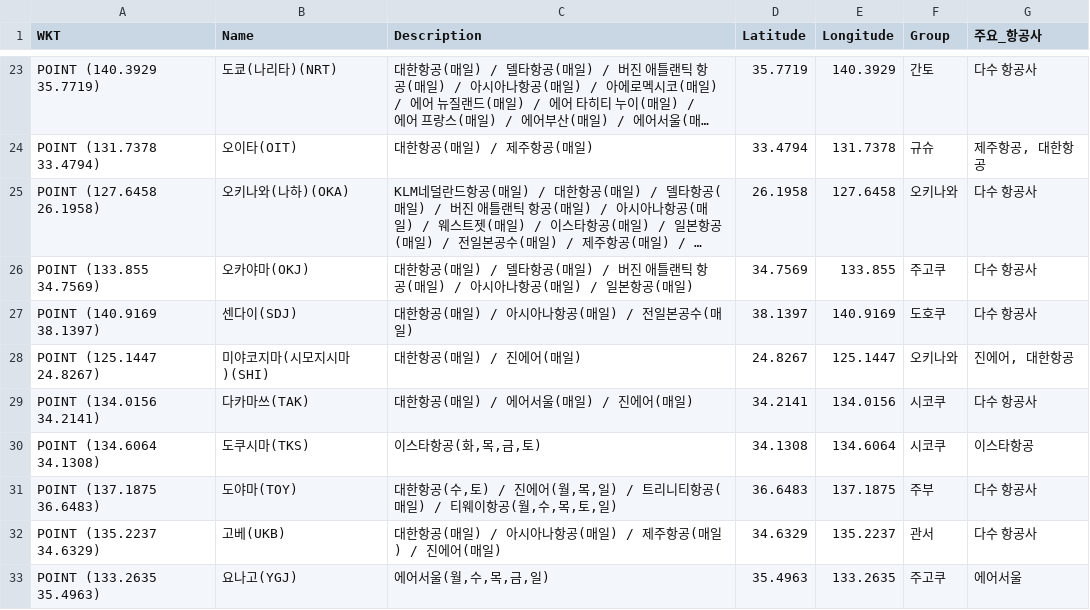
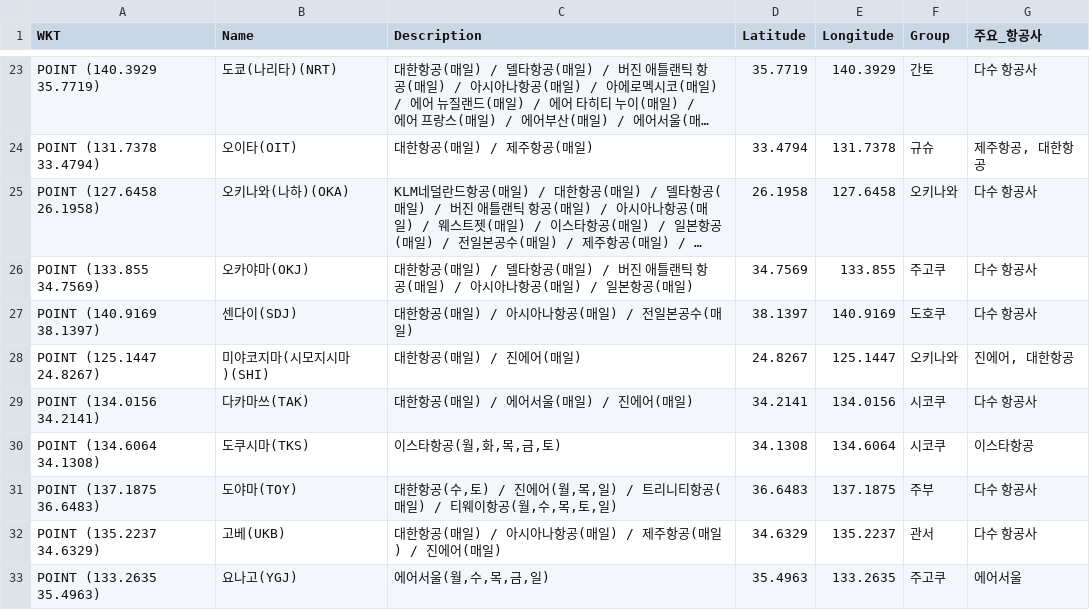
Before and after one commit to herbie4106/flight-tracker, a CSV file: japan_flight_for_map.csv, drawn as a sheet; only a part is shown, gaps mark what is left out; long unchanged cells end in ….

```diff
--- a/japan_flight_for_map.csv
+++ b/japan_flight_for_map.csv
@@ -29,3 +29,3 @@ POINT (125.1447 24.8267),미야코지마(시모지시마)(SHI),대한항공(매
 POINT (134.0156 34.2141),다카마쓰(TAK),대한항공(매일) / 에어서울(매일) / 진에어(매일),34.2141,134.0156,시코쿠,다수 항공사
-POINT (134.6064 34.1308),도쿠시마(TKS),"이스타항공(화,목,금,토)",34.1308,134.6064,시코쿠,이스타항공
+POINT (134.6064 34.1308),도쿠시마(TKS),"이스타항공(월,화,목,금,토)",34.1308,134.6064,시코쿠,이스타항공
 POINT (137.1875 36.6483),도야마(TOY),"대한항공(수,토) / 진에어(월,목,일) / 트리니티항공(매일) / 티웨이항공(월,수,목,토,일)",36.6483,137.1875,주부,다수 항공사
```
Also changed, not shown: 1 other file.
